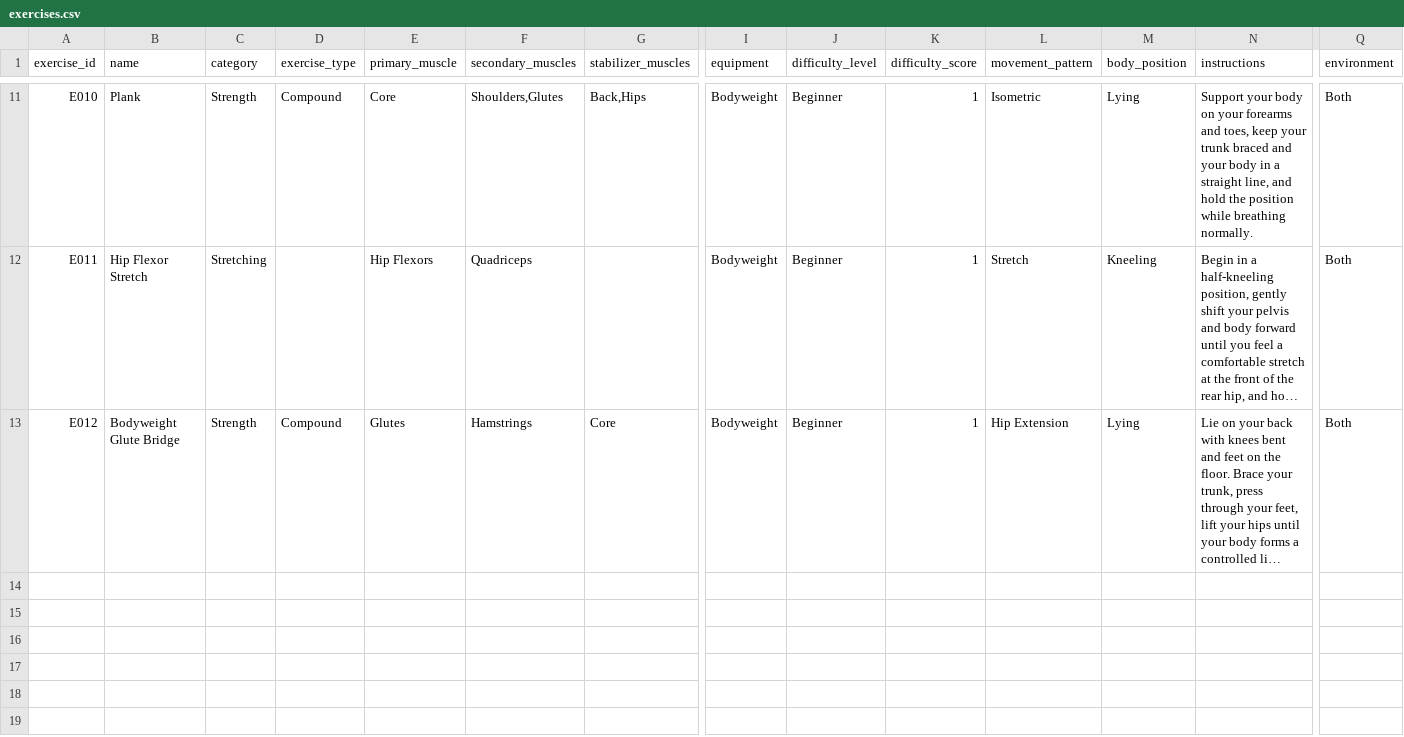
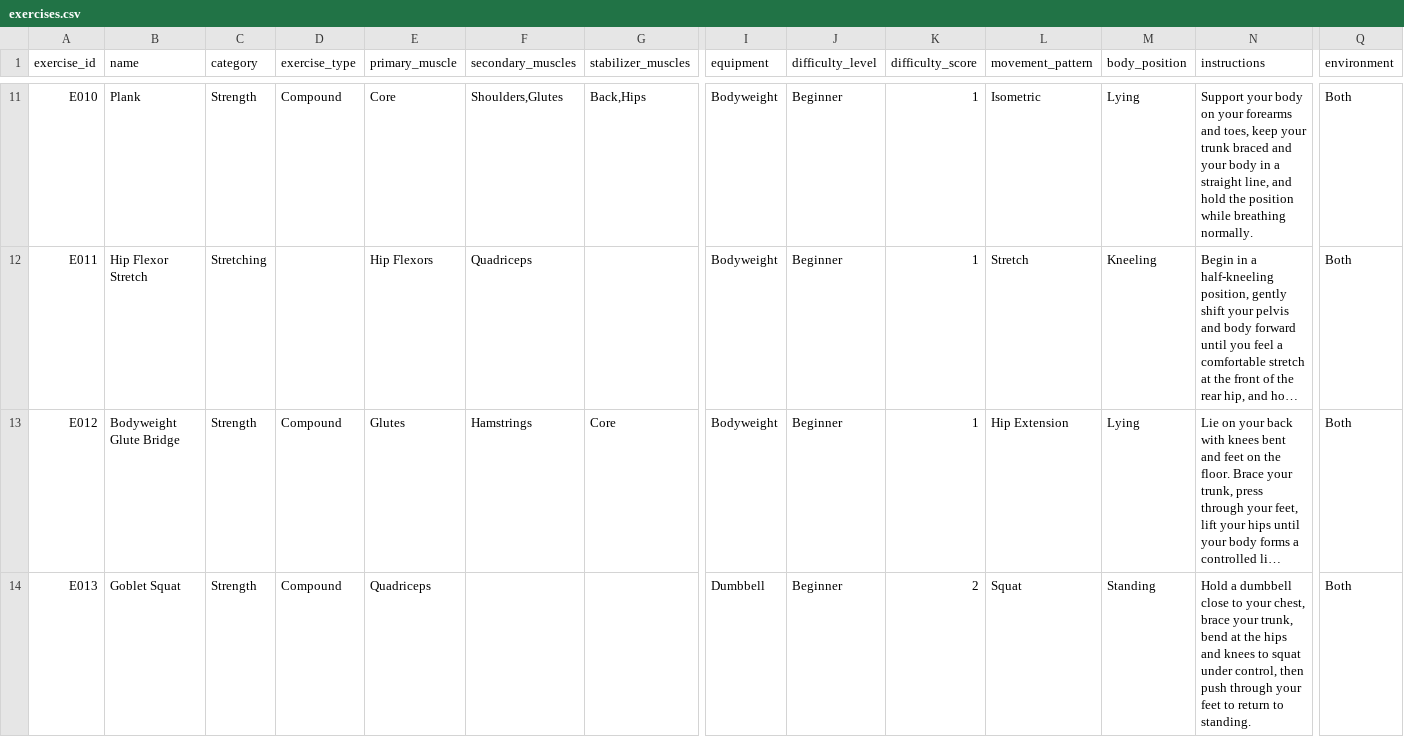
Before and after one commit to wa1eed2/AI-Fitness, a CSV file: data/exercises/exercises.csv, drawn as a sheet; only a part is shown, gaps mark what is left out; long unchanged cells end in …; rows hold the shown columns only; the diff names each change by its address in the sheet, - before the commit and + after, or states it on an @@ line.

Commit message:
Add exercise ingestion and normalization pipeline

```diff
--- a/data/exercises/exercises.csv
+++ b/data/exercises/exercises.csv
+row 14: E013 | Goblet Squat | Strength | Compound | Quadriceps |  |  | Dumbbell | Beginner | 2 | Squat | Standing | Hold a dumbbell close to your chest, brace your trunk, bend at the hips and knees to squat under control, then push through your feet to return to standing. | Both
```
Also changed, not shown: 3 other files.
